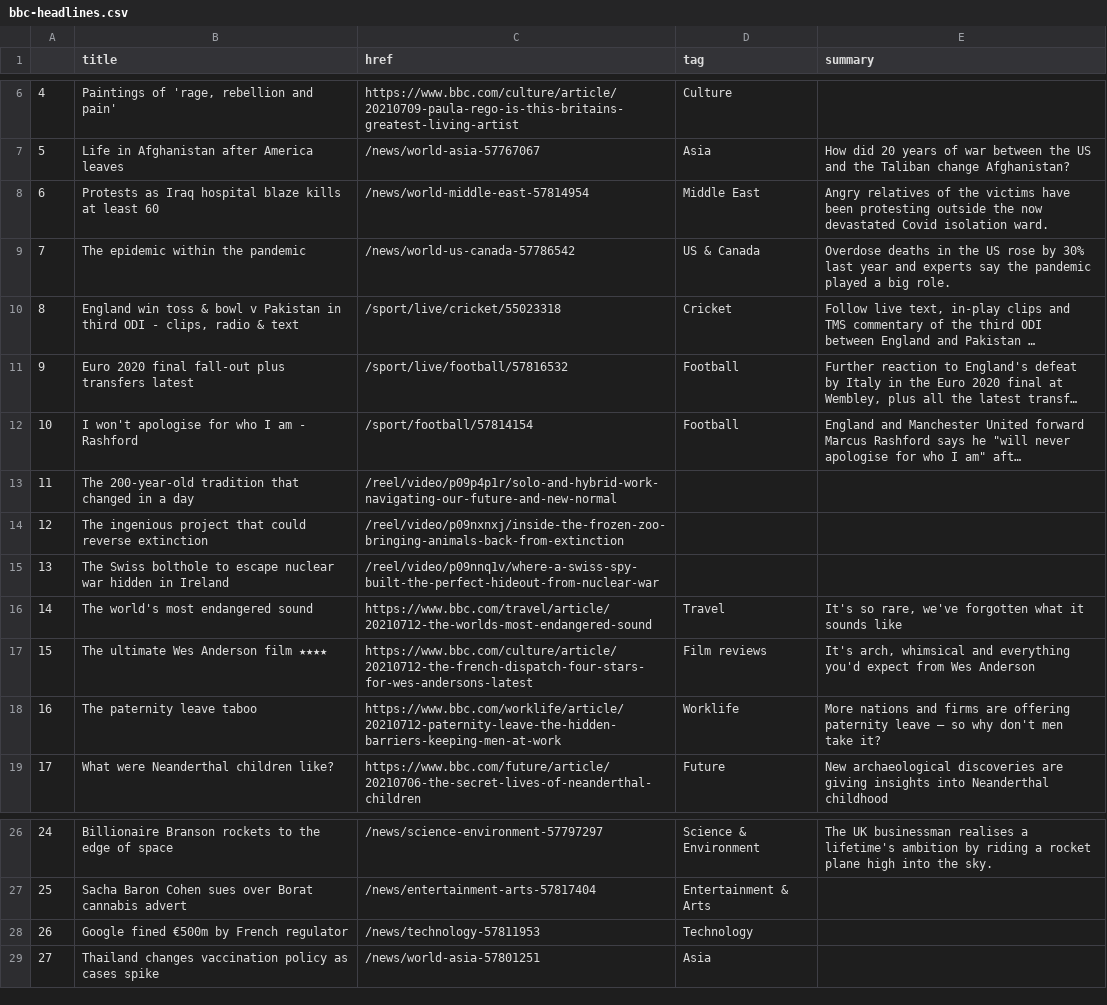
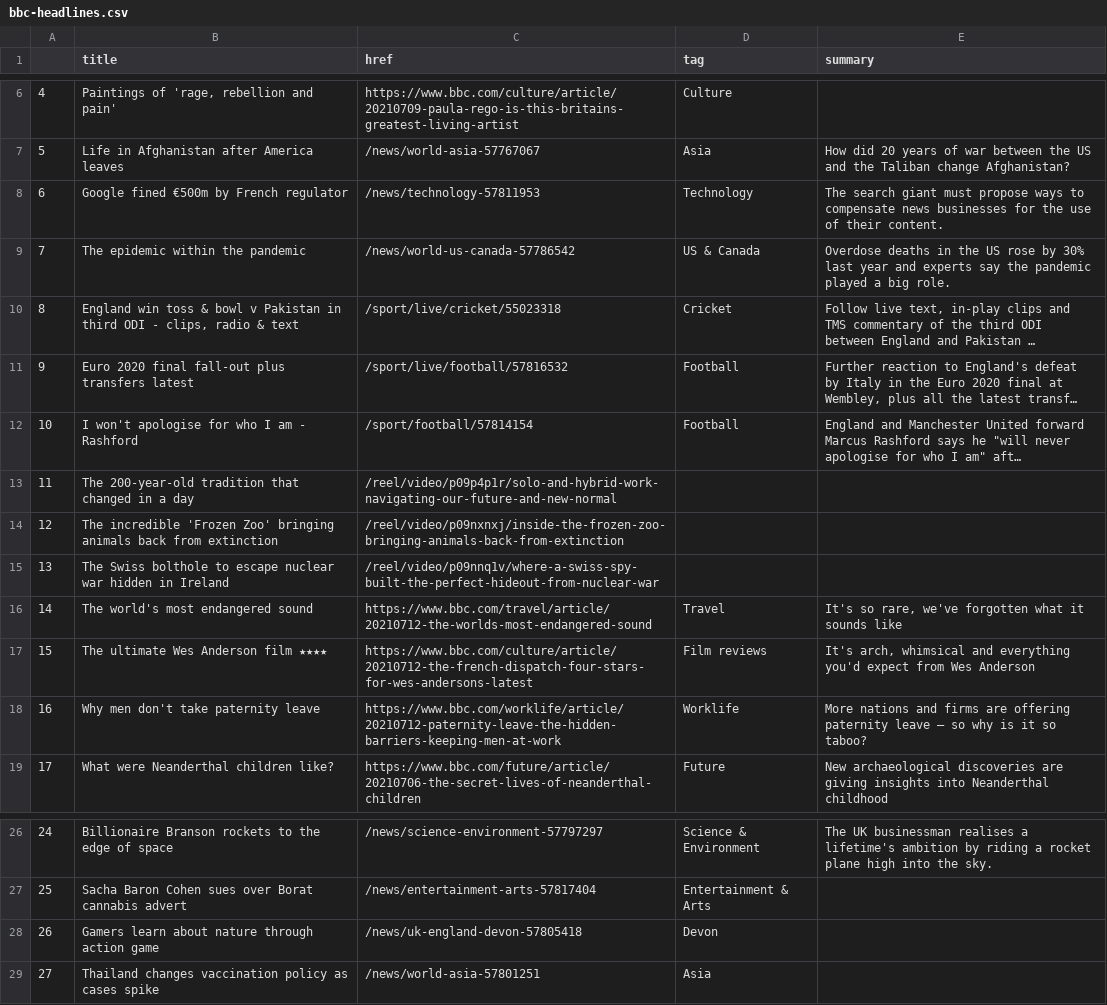
Before and after one commit to swatiyengar/automatic-scraper, a CSV file: bbc-headlines.csv, drawn as a sheet; only a part is shown, gaps mark what is left out; long unchanged cells end in ….

```diff
--- a/bbc-headlines.csv
+++ b/bbc-headlines.csv
@@ -7,3 +7,3 @@
 5,Life in Afghanistan after America leaves,/news/world-asia-57767067,Asia,How did 20 years of war between the US and the Taliban change Afghanistan?
-6,Protests as Iraq hospital blaze kills at least 60,/news/world-middle-east-57814954,Middle East,Angry relatives of the victims have been protesting outside the now devastated Covid isolation ward.
+6,Google fined €500m by French regulator,/news/technology-57811953,Technology,The search giant must propose ways to compensate news businesses for the use of their content.
 7,The epidemic within the pandemic,/news/world-us-canada-57786542,US & Canada,Overdose deaths in the US rose by 30% last year and experts say the pandemic played a big role.
@@ -13,3 +13,3 @@
 11,The 200-year-old tradition that changed in a day,/reel/video/p09p4p1r/solo-and-hybrid-work-navigating-our-future-and-new-normal,,
-12,The ingenious project that could reverse extinction,/reel/video/p09nxnxj/inside-the-frozen-zoo-bringing-animals-back-from-extinction,,
+12,The incredible 'Frozen Zoo' bringing animals back from extinction,/reel/video/p09nxnxj/inside-the-frozen-zoo-bringing-animals-back-from-extinction,,
 13,The Swiss bolthole to escape nuclear war hidden in Ireland,/reel/video/p09nnq1v/where-a-swiss-spy-built-the-perfect-hideout-from-nuclear-war,,
@@ -17,3 +17,3 @@
 15,The ultimate Wes Anderson film ★★★★,https://www.bbc.com/culture/article/20210712-the-french-dispatch-four-stars-for-wes-andersons-latest,Film reviews,"It's arch, whimsical and everything you'd expect from Wes Anderson"
-16,The paternity leave taboo,https://www.bbc.com/worklife/article/20210712-paternity-leave-the-hidden-barriers-keeping-men-at-work,Worklife,More nations and firms are offering paternity leave – so why don't men take it?
+16,Why men don't take paternity leave,https://www.bbc.com/worklife/article/20210712-paternity-leave-the-hidden-barriers-keeping-men-at-work,Worklife,More nations and firms are offering paternity leave – so why is it so taboo?
 17,What were Neanderthal children like?,https://www.bbc.com/future/article/20210706-the-secret-lives-of-neanderthal-children,Future,New archaeological discoveries are giving insights into Neanderthal childhood
@@ -27,3 +27,3 @@
 25,Sacha Baron Cohen sues over Borat cannabis advert,/news/entertainment-arts-57817404,Entertainment & Arts,
-26,Google fined €500m by French regulator,/news/technology-57811953,Technology,
+26,Gamers learn about nature through action game,/news/uk-england-devon-57805418,Devon,
 27,Thailand changes vaccination policy as cases spike,/news/world-asia-57801251,Asia,
```
